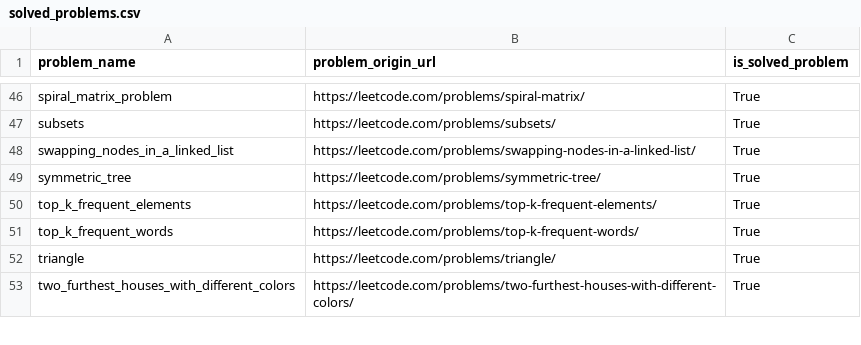
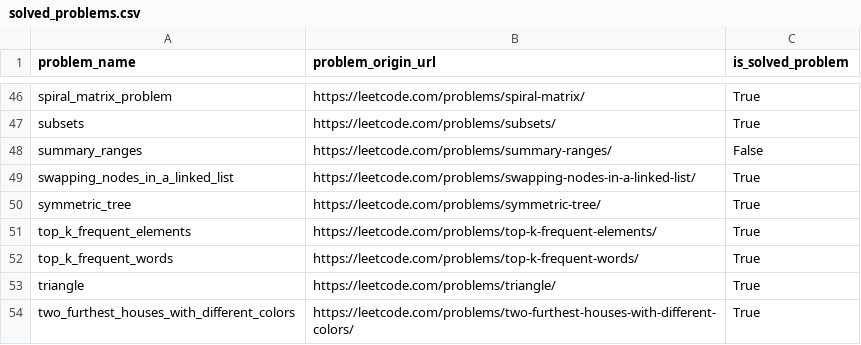
Before and after one commit to DushnoAndTochka/solutions_algorithmic_problems, a CSV file: solved_problems.csv, drawn as a sheet; only a part is shown, gaps mark what is left out; the diff names each change by its address in the sheet, - before the commit and + after, or states it on an @@ line.

```diff
--- a/solved_problems.csv
+++ b/solved_problems.csv
+row 48: summary_ranges | https://leetcode.com/problems/summary-ranges/ | False
```
